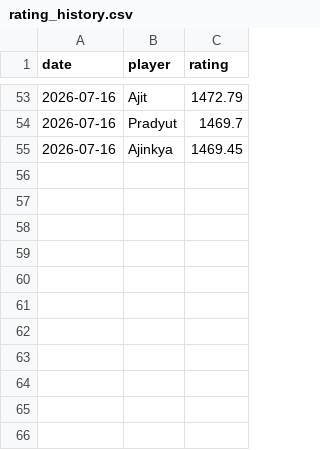
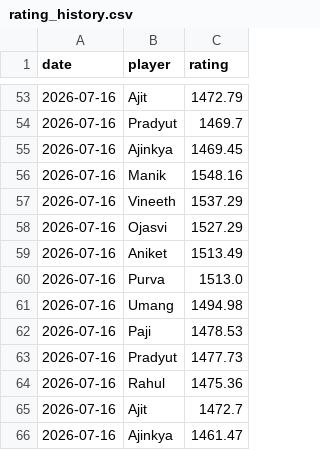
Before and after one commit to vineeth770/badminton-tracker, a CSV file: rating_history.csv, drawn as a sheet; only a part is shown, gaps mark what is left out; the diff names each change by its address in the sheet, - before the commit and + after, or states it on an @@ line.

Commit message:
Update history

```diff
--- a/rating_history.csv
+++ b/rating_history.csv
+row 56: 2026-07-16 | Manik | 1548.16
+row 57: 2026-07-16 | Vineeth | 1537.29
+row 58: 2026-07-16 | Ojasvi | 1527.29
+row 59: 2026-07-16 | Aniket | 1513.49
+row 60: 2026-07-16 | Purva | 1513.0
+row 61: 2026-07-16 | Umang | 1494.98
+row 62: 2026-07-16 | Paji | 1478.53
+row 63: 2026-07-16 | Pradyut | 1477.73
+row 64: 2026-07-16 | Rahul | 1475.36
+row 65: 2026-07-16 | Ajit | 1472.7
+row 66: 2026-07-16 | Ajinkya | 1461.47
```
